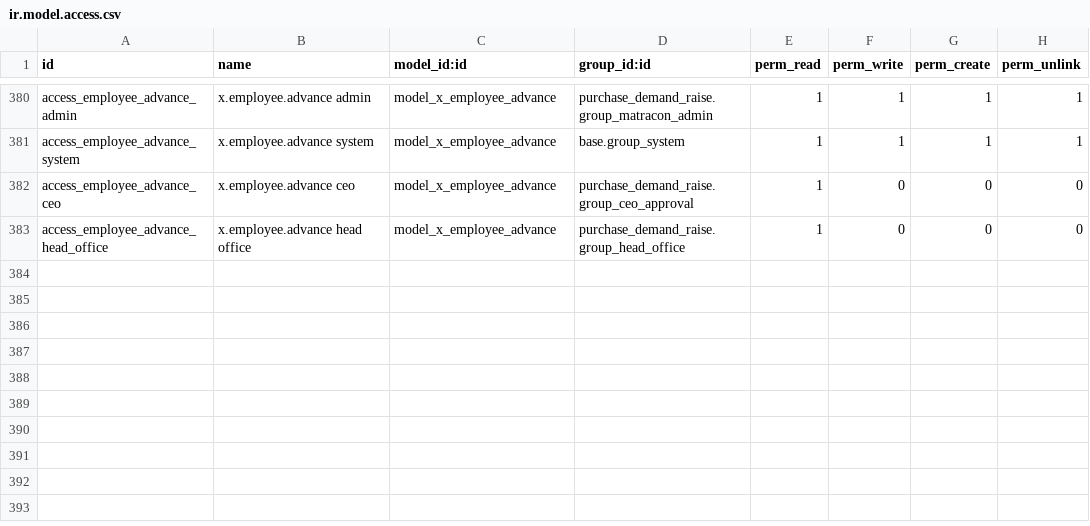
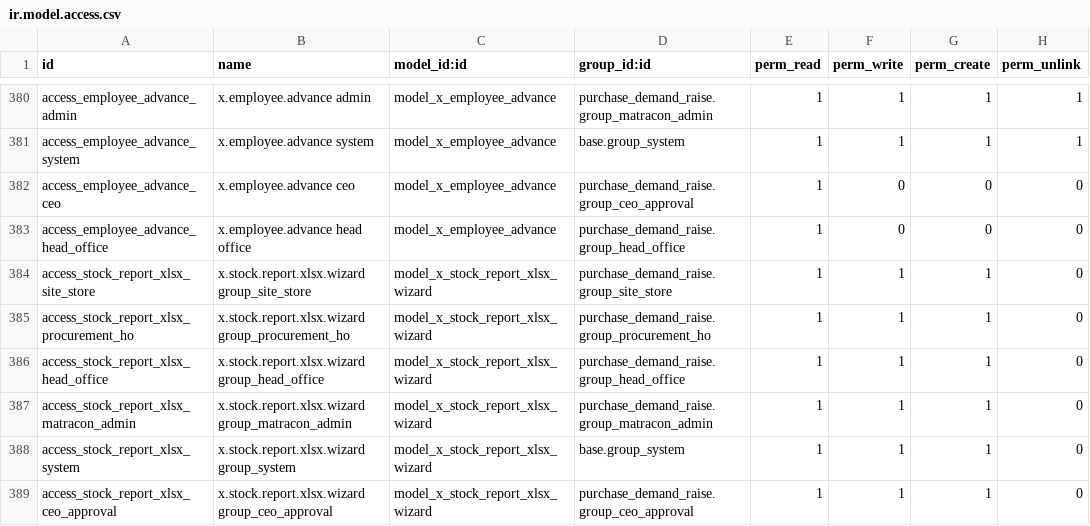
Before and after one commit to bilalfcca/matracon_odoo_erp, a CSV file: site_operations/security/ir.model.access.csv, drawn as a sheet; only a part is shown, gaps mark what is left out; the diff names each change by its address in the sheet, - before the commit and + after, or states it on an @@ line.

```diff
--- a/site_operations/security/ir.model.access.csv
+++ b/site_operations/security/ir.model.access.csv
+row 384: access_stock_report_xlsx_site_store | x.stock.report.xlsx.wizard group_site_store | model_x_stock_report_xlsx_wizard | purchase_demand_raise.group_site_store | 1 | 1 | 1 | 0
+row 385: access_stock_report_xlsx_procurement_ho | x.stock.report.xlsx.wizard group_procurement_ho | model_x_stock_report_xlsx_wizard | purchase_demand_raise.group_procurement_ho | 1 | 1 | 1 | 0
+row 386: access_stock_report_xlsx_head_office | x.stock.report.xlsx.wizard group_head_office | model_x_stock_report_xlsx_wizard | purchase_demand_raise.group_head_office | 1 | 1 | 1 | 0
+row 387: access_stock_report_xlsx_matracon_admin | x.stock.report.xlsx.wizard group_matracon_admin | model_x_stock_report_xlsx_wizard | purchase_demand_raise.group_matracon_admin | 1 | 1 | 1 | 0
+row 388: access_stock_report_xlsx_system | x.stock.report.xlsx.wizard group_system | model_x_stock_report_xlsx_wizard | base.group_system | 1 | 1 | 1 | 0
+row 389: access_stock_report_xlsx_ceo_approval | x.stock.report.xlsx.wizard group_ceo_approval | model_x_stock_report_xlsx_wizard | purchase_demand_raise.group_ceo_approval | 1 | 1 | 1 | 0
```
Also changed, not shown: 4 other files.
